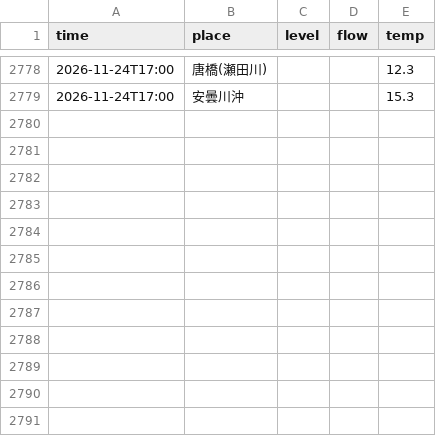
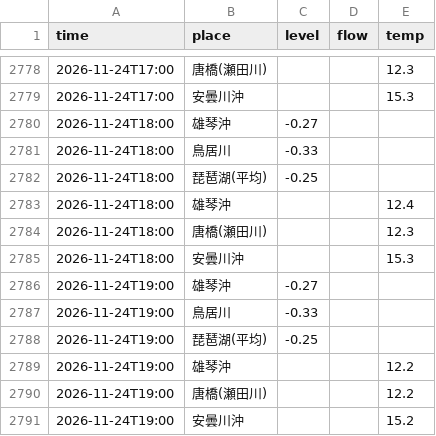
Before and after one commit to suzuhaya5666-lgtm/biwako-opendata, a CSV file: data/observations.csv, drawn as a sheet; only a part is shown, gaps mark what is left out; the diff names each change by its address in the sheet, - before the commit and + after, or states it on an @@ line.

```diff
--- a/data/observations.csv
+++ b/data/observations.csv
+row 2780: 2026-11-24T18:00 | 雄琴沖 | -0.27
+row 2781: 2026-11-24T18:00 | 鳥居川 | -0.33
+row 2782: 2026-11-24T18:00 | 琵琶湖(平均) | -0.25
+row 2783: 2026-11-24T18:00 | 雄琴沖 |  |  | 12.4
+row 2784: 2026-11-24T18:00 | 唐橋(瀬田川) |  |  | 12.3
+row 2785: 2026-11-24T18:00 | 安曇川沖 |  |  | 15.3
+row 2786: 2026-11-24T19:00 | 雄琴沖 | -0.27
+row 2787: 2026-11-24T19:00 | 鳥居川 | -0.33
+row 2788: 2026-11-24T19:00 | 琵琶湖(平均) | -0.25
+row 2789: 2026-11-24T19:00 | 雄琴沖 |  |  | 12.2
+row 2790: 2026-11-24T19:00 | 唐橋(瀬田川) |  |  | 12.2
+row 2791: 2026-11-24T19:00 | 安曇川沖 |  |  | 15.2
```
Also changed, not shown: data/rivers.csv, 2 other files.
